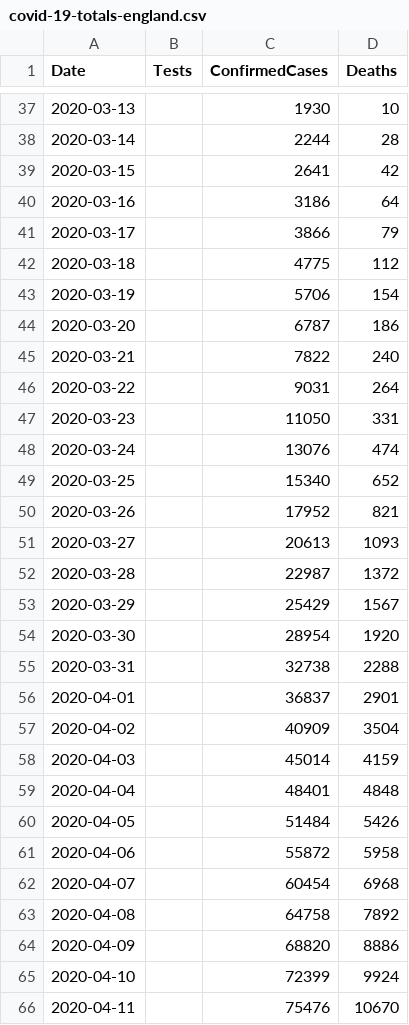
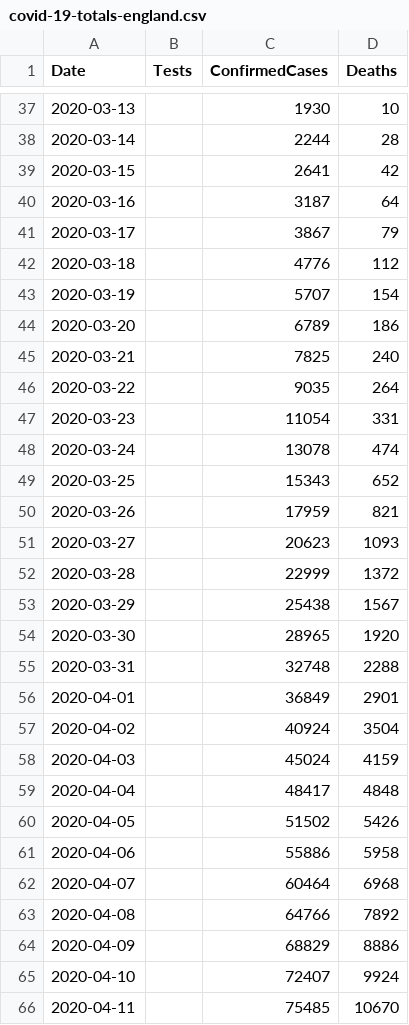
Before and after one commit to geeogi/covid-19-uk-data, a CSV file: data/covid-19-totals-england.csv, drawn as a sheet; only a part is shown, gaps mark what is left out; the diff covers the shown part only.

```diff
--- a/data/covid-19-totals-england.csv
+++ b/data/covid-19-totals-england.csv
@@ -39,28 +39,28 @@ Date,Tests,ConfirmedCases,Deaths
 2020-03-15,,2641,42
-2020-03-16,,3186,64
-2020-03-17,,3866,79
-2020-03-18,,4775,112
-2020-03-19,,5706,154
-2020-03-20,,6787,186
-2020-03-21,,7822,240
-2020-03-22,,9031,264
-2020-03-23,,11050,331
-2020-03-24,,13076,474
-2020-03-25,,15340,652
-2020-03-26,,17952,821
-2020-03-27,,20613,1093
-2020-03-28,,22987,1372
-2020-03-29,,25429,1567
-2020-03-30,,28954,1920
-2020-03-31,,32738,2288
-2020-04-01,,36837,2901
-2020-04-02,,40909,3504
-2020-04-03,,45014,4159
-2020-04-04,,48401,4848
-2020-04-05,,51484,5426
-2020-04-06,,55872,5958
-2020-04-07,,60454,6968
-2020-04-08,,64758,7892
-2020-04-09,,68820,8886
-2020-04-10,,72399,9924
-2020-04-11,,75476,10670
+2020-03-16,,3187,64
+2020-03-17,,3867,79
+2020-03-18,,4776,112
+2020-03-19,,5707,154
+2020-03-20,,6789,186
+2020-03-21,,7825,240
+2020-03-22,,9035,264
+2020-03-23,,11054,331
+2020-03-24,,13078,474
+2020-03-25,,15343,652
+2020-03-26,,17959,821
+2020-03-27,,20623,1093
+2020-03-28,,22999,1372
+2020-03-29,,25438,1567
+2020-03-30,,28965,1920
+2020-03-31,,32748,2288
+2020-04-01,,36849,2901
+2020-04-02,,40924,3504
+2020-04-03,,45024,4159
+2020-04-04,,48417,4848
+2020-04-05,,51502,5426
+2020-04-06,,55886,5958
+2020-04-07,,60464,6968
+2020-04-08,,64766,7892
+2020-04-09,,68829,8886
+2020-04-10,,72407,9924
+2020-04-11,,75485,10670
```
Also changed, not shown: 1 added row and 104 edited cells elsewhere in this file, data/covid-19-indicators-uk.csv, data/covid-19-totals-uk.csv, 2 other files.
